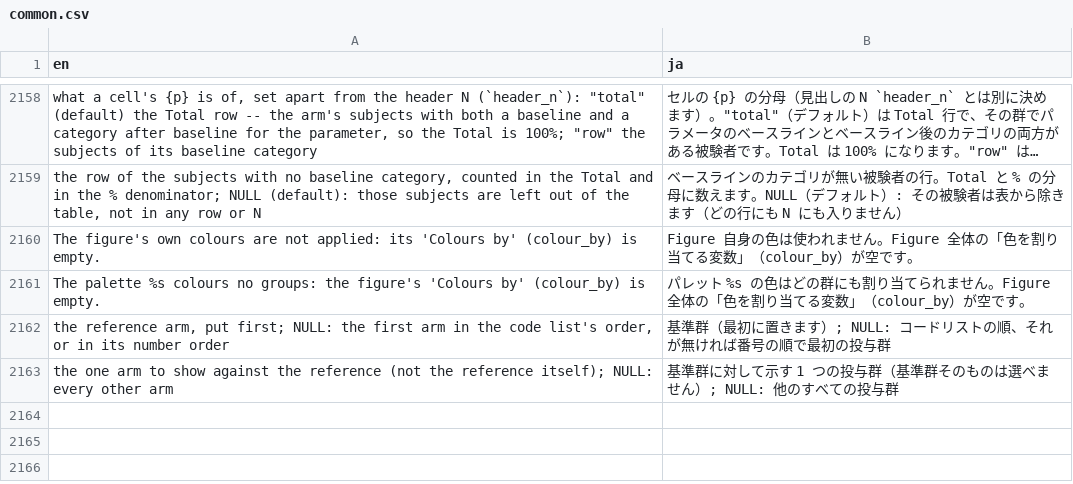
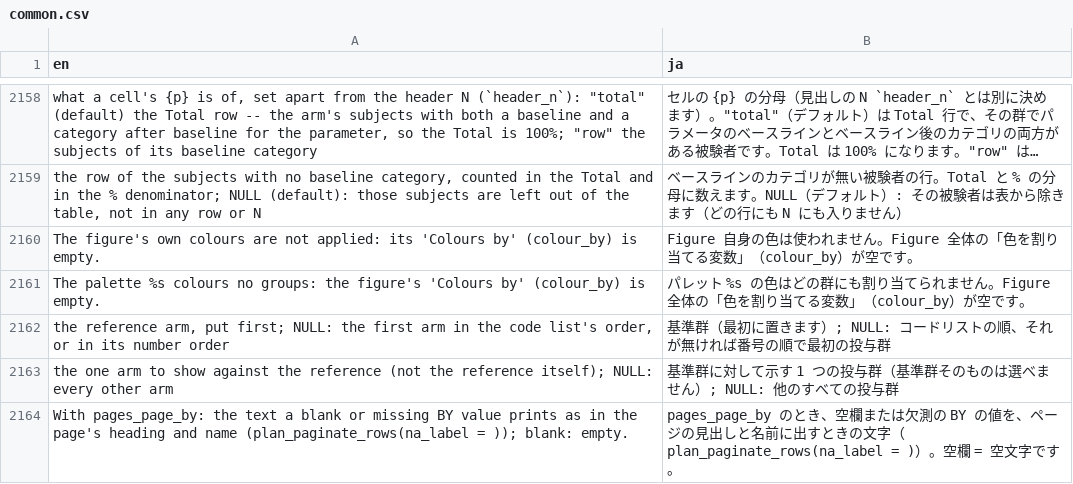
Before and after one commit to ichirio/tflplanner, a CSV file: inst/i18n/strings/common.csv, drawn as a sheet; only a part is shown, gaps mark what is left out; long unchanged cells end in ….

```diff
--- a/inst/i18n/strings/common.csv
+++ b/inst/i18n/strings/common.csv
@@ -2163 +2163,2 @@
 "the one arm to show against the reference (not the reference itself); NULL: every other arm","基準群に対して示す 1 つの投与群（基準群そのものは選べません）; NULL: 他のすべての投与群"
+"With pages_page_by: the text a blank or missing BY value prints as in the page's heading and name (plan_paginate_rows(na_label = )); blank: empty.","pages_page_by のとき、空欄または欠測の BY の値を、ページの見出しと名前に出すときの文字（plan_paginate_rows(na_label = )）。空欄 = 空文字です。"
```
Also changed, not shown: inst/i18n/strings/builder_content.csv, inst/i18n/strings/template_labels.csv.
